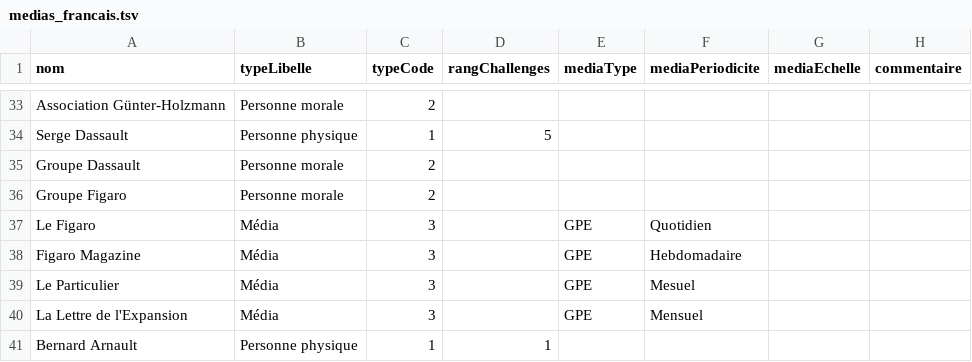
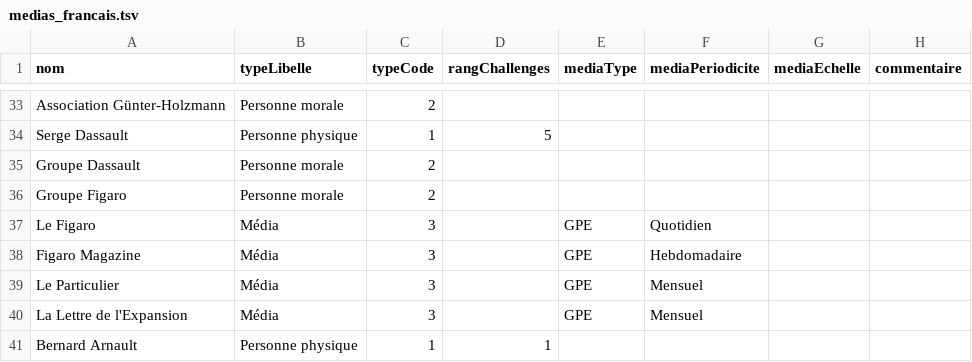
Before and after one commit to mdiplo/Medias_francais, a TSV file: medias_francais.tsv, drawn as a sheet; only a part is shown, gaps mark what is left out.

Commit message:
Correction typo périodicité du Particulier
Mesuel (sic) -> Mensuel

```diff
--- a/medias_francais.tsv
+++ b/medias_francais.tsv
@@ -38,3 +38,3 @@ Le Figaro	Média	3		GPE	Quotidien
 Figaro Magazine	Média	3		GPE	Hebdomadaire		
-Le Particulier	Média	3		GPE	Mesuel		
+Le Particulier	Média	3		GPE	Mensuel		
 La Lettre de l'Expansion	Média	3		GPE	Mensuel		
```
